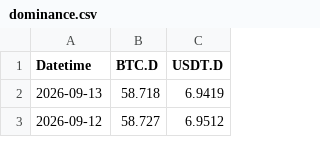
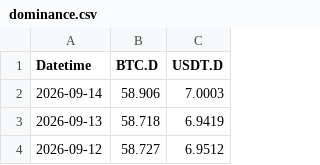
Before and after one commit to hhysteric/btc-signal-pro, a CSV file: data/dominance.csv, drawn as a sheet; only a part is shown; the diff names each change by its address in the sheet, - before the commit and + after, or states it on an @@ line.

```diff
--- a/data/dominance.csv
+++ b/data/dominance.csv
+row 2: 2026-09-14 | 58.906 | 7.0003
```
Also changed, not shown: data/mvrv.csv, data/nupl.csv, 10 other files.
